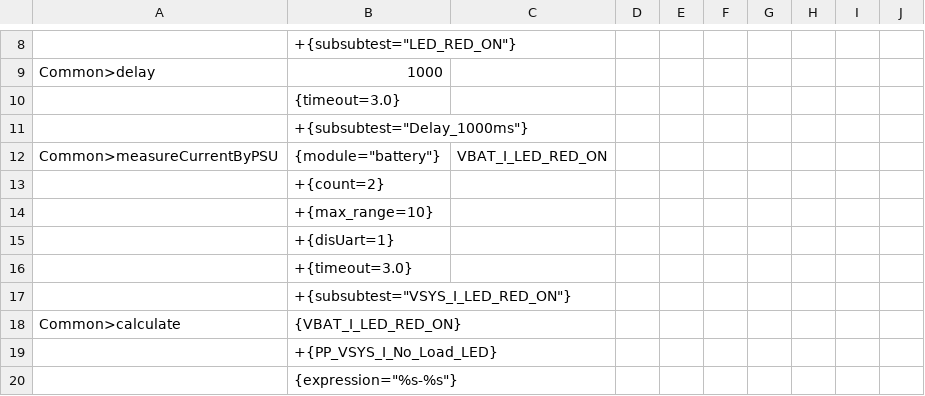
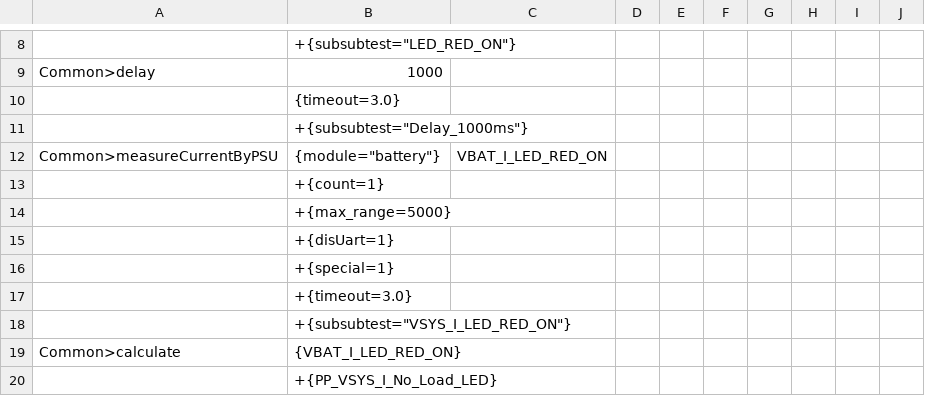
Before and after one commit to rtTechBeats/A193_DATA_FCT_Atlas2_Code, a CSV file: Atlas2/Actions/LED/LED_RED.csv, drawn as a sheet; only a part is shown, gaps mark what is left out; the shorter side is filled out with more unchanged rows.

```diff
--- a/Atlas2/Actions/LED/LED_RED.csv
+++ b/Atlas2/Actions/LED/LED_RED.csv
@@ -12,5 +12,6 @@ Common>delay,1000,,,,,,,,
 Common>measureCurrentByPSU,"{module=""battery""}",VBAT_I_LED_RED_ON,,,,,,,
-,+{count=2},,,,,,,,
-,+{max_range=10},,,,,,,,
+,+{count=1},,,,,,,,
+,+{max_range=5000},,,,,,,,
 ,+{disUart=1},,,,,,,,
+,+{special=1},,,,,,,,
 ,+{timeout=3.0},,,,,,,,
```
Also changed, not shown: Atlas2/Actions/Calibration_NTC/NTC0_10C.csv, Atlas2/Actions/HALFDOME/ILIM_HIZ.csv, 16 other files.
